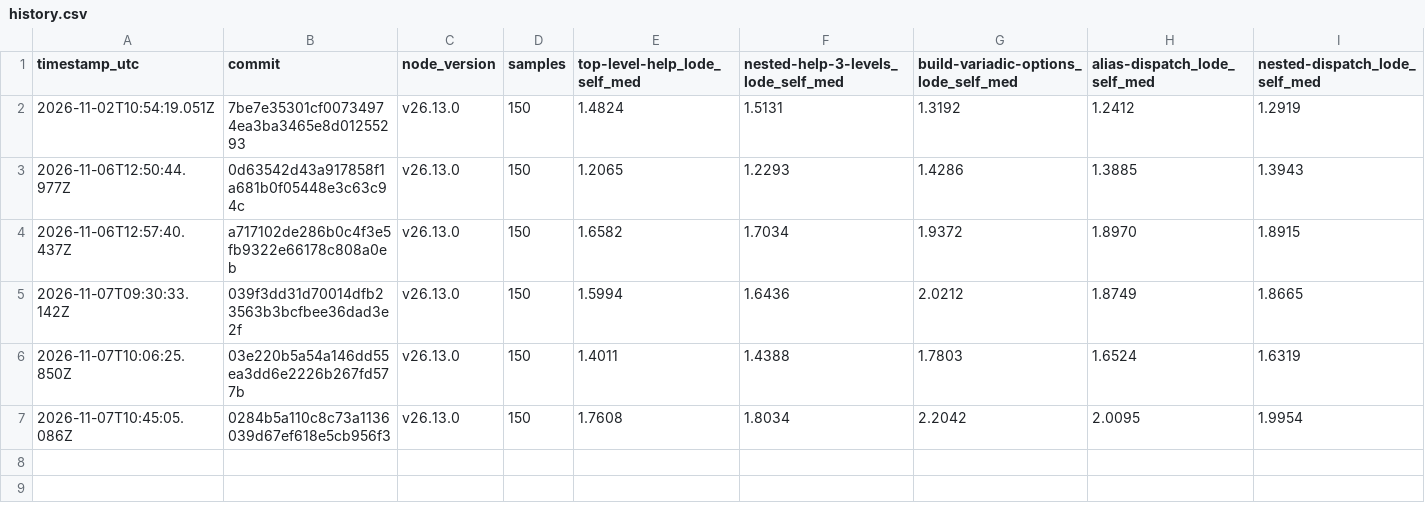
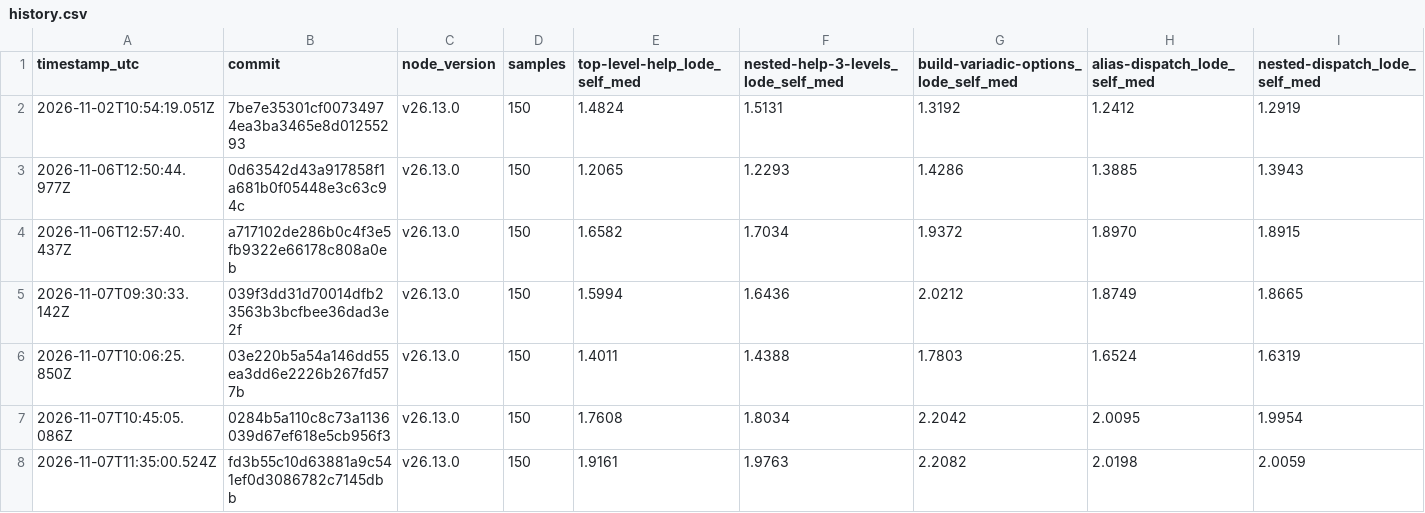
Before and after one commit to clo4/cli, a CSV file: history.csv, drawn as a sheet; only a part is shown; rows hold the shown columns only; the diff names each change by its address in the sheet, - before the commit and + after, or states it on an @@ line.

```diff
--- a/history.csv
+++ b/history.csv
+row 8: 2026-11-07T11:35:00.524Z | fd3b55c10d63881a9c541ef0d3086782c7145dbb | v26.13.0 | 150 | 1.9161 | 1.9763 | 2.2082 | 2.0198 | 2.0059
```
